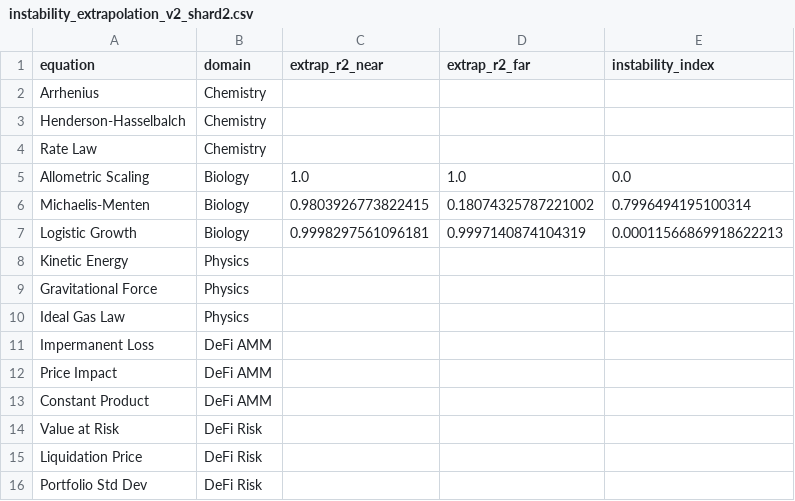
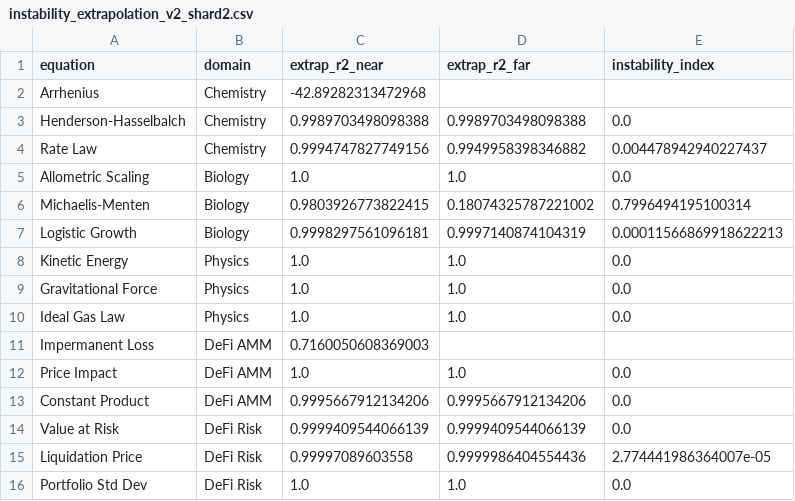
Before and after one commit to sednabcn/LLM-HypatiaX-REPRO, a CSV file: hypatiax/data/results/ablation/exp1_ablation/shards/instability_extrapolation_v2_shard2.csv, drawn as a sheet.

```diff
--- a/hypatiax/data/results/ablation/exp1_ablation/shards/instability_extrapolation_v2_shard2.csv
+++ b/hypatiax/data/results/ablation/exp1_ablation/shards/instability_extrapolation_v2_shard2.csv
@@ -1,5 +1,5 @@
 equation,domain,extrap_r2_near,extrap_r2_far,instability_index
-Arrhenius,Chemistry,,,
-Henderson-Hasselbalch,Chemistry,,,
-Rate Law,Chemistry,,,
+Arrhenius,Chemistry,-42.89282313472968,,
+Henderson-Hasselbalch,Chemistry,0.9989703498098388,0.9989703498098388,0.0
+Rate Law,Chemistry,0.9994747827749156,0.9949958398346882,0.004478942940227437
 Allometric Scaling,Biology,1.0,1.0,0.0
@@ -7,10 +7,10 @@ Michaelis-Menten,Biology,0.9803926773822415,0.18074325787221002,0.79964941951003
 Logistic Growth,Biology,0.9998297561096181,0.9997140874104319,0.00011566869918622213
-Kinetic Energy,Physics,,,
-Gravitational Force,Physics,,,
-Ideal Gas Law,Physics,,,
-Impermanent Loss,DeFi AMM,,,
-Price Impact,DeFi AMM,,,
-Constant Product,DeFi AMM,,,
-Value at Risk,DeFi Risk,,,
-Liquidation Price,DeFi Risk,,,
-Portfolio Std Dev,DeFi Risk,,,
+Kinetic Energy,Physics,1.0,1.0,0.0
+Gravitational Force,Physics,1.0,1.0,0.0
+Ideal Gas Law,Physics,1.0,1.0,0.0
+Impermanent Loss,DeFi AMM,0.7160050608369003,,
+Price Impact,DeFi AMM,1.0,1.0,0.0
+Constant Product,DeFi AMM,0.9995667912134206,0.9995667912134206,0.0
+Value at Risk,DeFi Risk,0.9999409544066139,0.9999409544066139,0.0
+Liquidation Price,DeFi Risk,0.99997089603558,0.9999986404554436,2.774441986364007e-05
+Portfolio Std Dev,DeFi Risk,1.0,1.0,0.0
```
Also changed, not shown: 14 other files.
